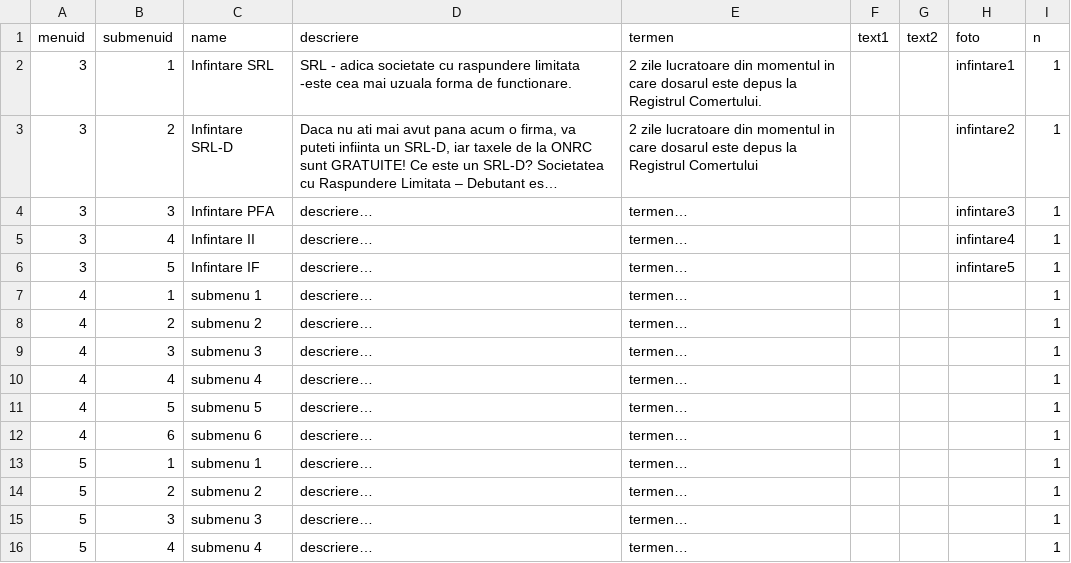
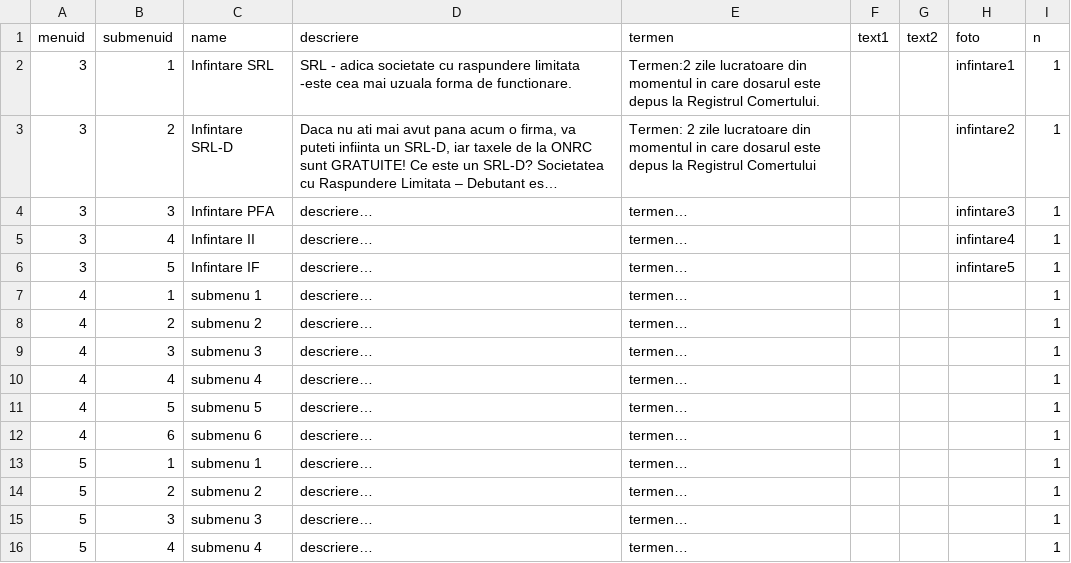
Before and after one commit to kmagdi/kt-data, a CSV file: submenu.csv, drawn as a sheet; long unchanged cells end in …; the diff names each change by its address in the sheet, - before the commit and + after, or states it on an @@ line.

Commit message:
Update submenu.csv

```diff
--- a/submenu.csv
+++ b/submenu.csv
-E2 (termen): 2 zile lucratoare…
+E2 (termen): Termen:2 zile lucratoare…
-E3 (termen): 2 zile…
+E3 (termen): Termen: 2 zile…
```
